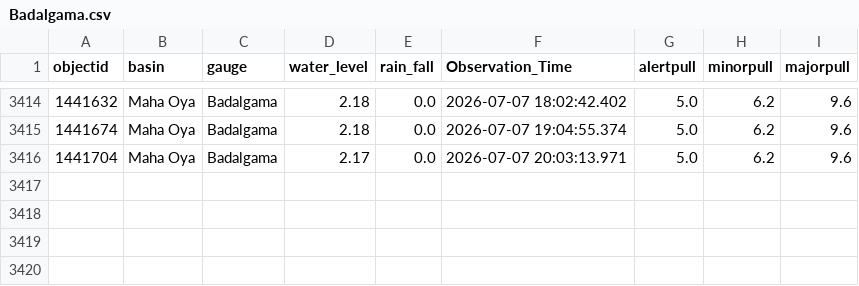
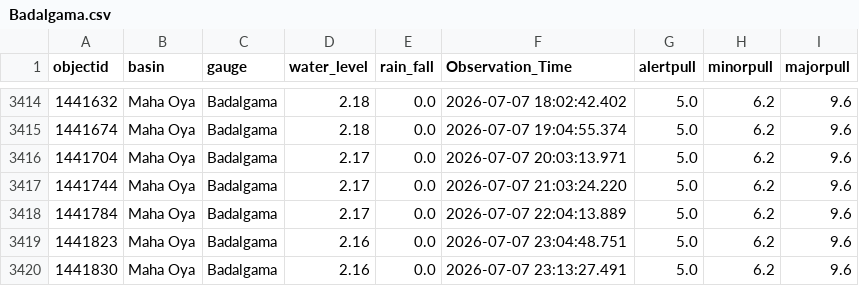
Before and after one commit to hhumal/Irrigation-Dept-Manual-River-Gauge-Readings, a CSV file: Station_Rainfall_CSVs/Badalgama.csv, drawn as a sheet; only a part is shown, gaps mark what is left out.

```diff
--- a/Station_Rainfall_CSVs/Badalgama.csv
+++ b/Station_Rainfall_CSVs/Badalgama.csv
@@ -3416 +3416,5 @@ objectid,basin,gauge,water_level,rain_fall,Observation_Time,alertpull,minorpull,
 1441704,Maha Oya,Badalgama,2.17,0.0,2026-07-07 20:03:13.971,5.0,6.2,9.6
+1441744,Maha Oya,Badalgama,2.17,0.0,2026-07-07 21:03:24.220,5.0,6.2,9.6
+1441784,Maha Oya,Badalgama,2.17,0.0,2026-07-07 22:04:13.889,5.0,6.2,9.6
+1441823,Maha Oya,Badalgama,2.16,0.0,2026-07-07 23:04:48.751,5.0,6.2,9.6
+1441830,Maha Oya,Badalgama,2.16,0.0,2026-07-07 23:13:27.491,5.0,6.2,9.6
```
Also changed, not shown: Station_Rainfall_CSVs/Deraniyagala.csv, Station_Rainfall_CSVs/Glencourse.csv, 34 other files.
